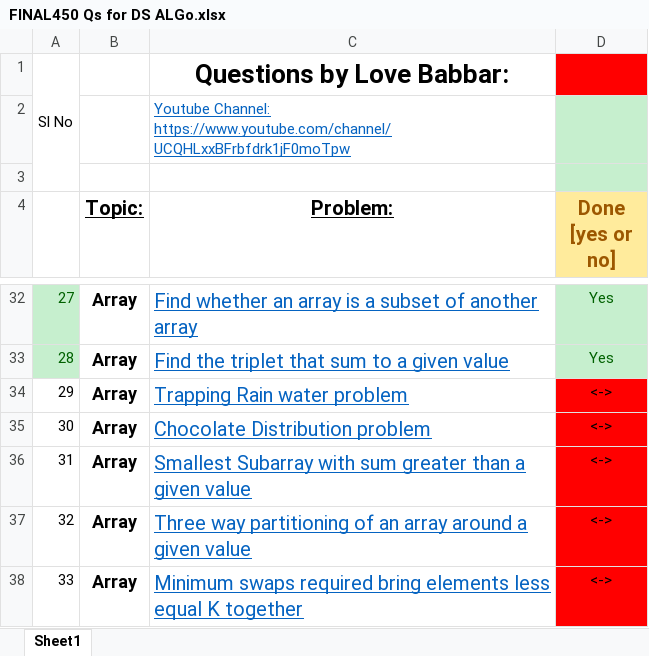
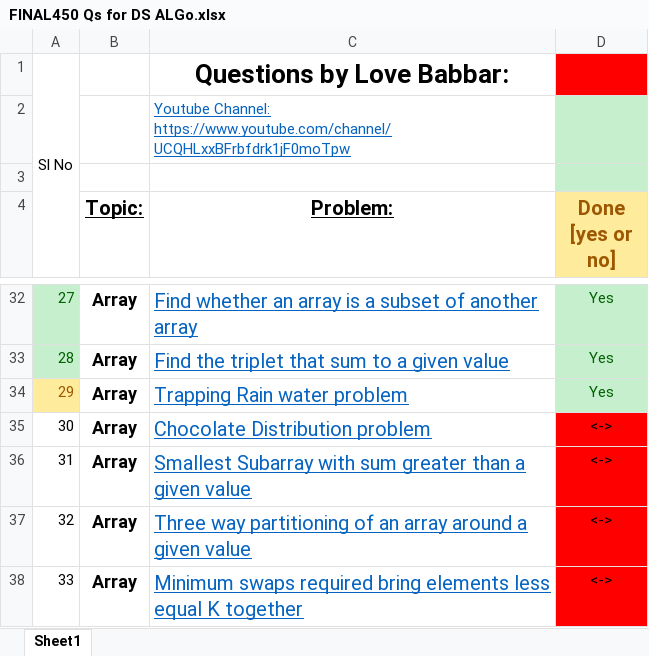
Before and after one commit to Abhrajyoti00/Data-Structures-and-Algorithms, an Excel workbook: 450 Questions for DSA/FINAL450 Qs for DS ALGo.xlsx, sheet Sheet1, drawn as a sheet; only a part is shown, gaps mark what is left out; values as stored, in another font and other column widths than the file's, no borders; the diff names each change by its address in the sheet, - before the commit and + after, or states it on an @@ line.

```diff
--- a/450 Questions for DSA/FINAL450 Qs for DS ALGo.xlsx (sheet Sheet1)
+++ b/450 Questions for DSA/FINAL450 Qs for DS ALGo.xlsx (sheet Sheet1)
-A1:A3 merged
+A1:A4 merged
@@ A34 fill: none → #FFEB9C, text colour: black → #9C5700 @@
-D34 (Done [yes or no]): <->
+D34 (Done [yes or no]): Yes
@@ D34 fill: #FF0000 → #C6EFCE, text colour: black → #006100 @@
```
Also changed, not shown: 2 other files.
